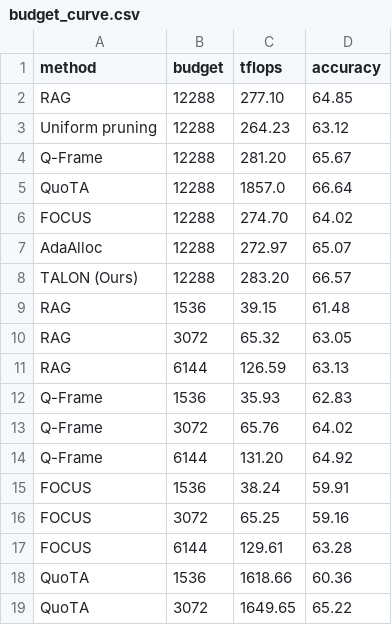
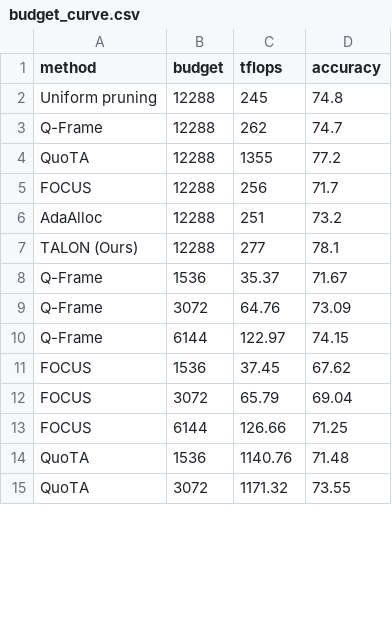
Before and after one commit to AyushBarik/TALON, a CSV file: fig/budget_curve.csv, drawn as a sheet; only a part is shown; the diff covers the shown part only.

```diff
--- a/fig/budget_curve.csv
+++ b/fig/budget_curve.csv
@@ -1,19 +1,15 @@
 method,budget,tflops,accuracy
-RAG,12288,277.10,64.85
-Uniform pruning,12288,264.23,63.12
-Q-Frame,12288,281.20,65.67
-QuoTA,12288,1857.0,66.64
-FOCUS,12288,274.70,64.02
-AdaAlloc,12288,272.97,65.07
-TALON (Ours),12288,283.20,66.57
-RAG,1536,39.15,61.48
-RAG,3072,65.32,63.05
-RAG,6144,126.59,63.13
-Q-Frame,1536,35.93,62.83
-Q-Frame,3072,65.76,64.02
-Q-Frame,6144,131.20,64.92
-FOCUS,1536,38.24,59.91
-FOCUS,3072,65.25,59.16
-FOCUS,6144,129.61,63.28
-QuoTA,1536,1618.66,60.36
-QuoTA,3072,1649.65,65.22
+Uniform pruning,12288,245,74.8
+Q-Frame,12288,262,74.7
+QuoTA,12288,1355,77.2
+FOCUS,12288,256,71.7
+AdaAlloc,12288,251,73.2
+TALON (Ours),12288,277,78.1
+Q-Frame,1536,35.37,71.67
+Q-Frame,3072,64.76,73.09
+Q-Frame,6144,122.97,74.15
+FOCUS,1536,37.45,67.62
+FOCUS,3072,65.79,69.04
+FOCUS,6144,126.66,71.25
+QuoTA,1536,1140.76,71.48
+QuoTA,3072,1171.32,73.55
```
Also changed, not shown: 10 added rows and 5 removed rows elsewhere in this file, 3 other files.
